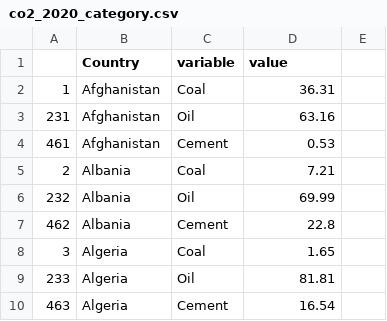
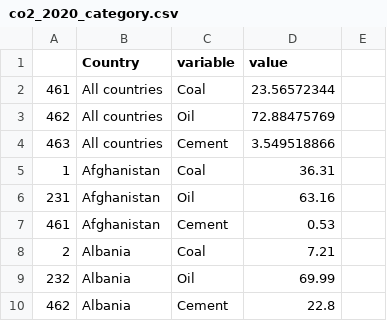
Before and after one commit to RyanKoh03/FIT3179A2, a CSV file: data/co2_2020_category.csv, drawn as a sheet; only a part is shown; the shorter side is filled out with more unchanged rows.

Commit message:
added new data to the file

```diff
--- a/data/co2_2020_category.csv
+++ b/data/co2_2020_category.csv
@@ -1,2 +1,5 @@
 ,Country,variable,value
+461,All countries,Coal,23.56572344
+462,All countries,Oil,72.88475769
+463,All countries,Cement,3.549518866
 1,Afghanistan,Coal,36.31
```
